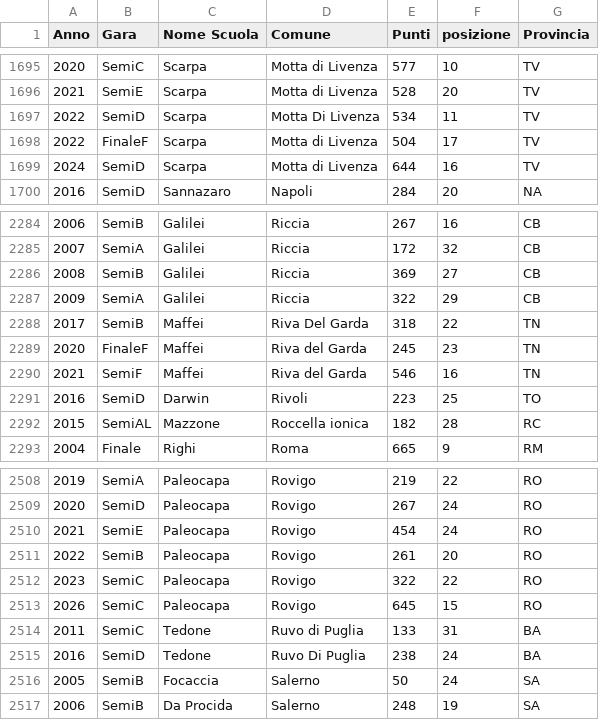
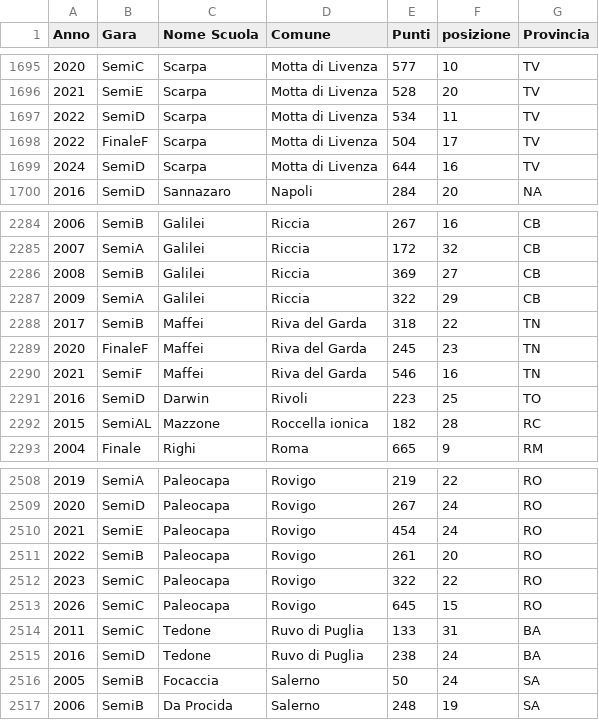
Before and after one commit to SimoneDiMarino87/GaS_storico, a CSV file: src/assets/dati_classifiche_GaS.csv, drawn as a sheet; only a part is shown, gaps mark what is left out; the diff covers the shown part only.

```diff
--- a/src/assets/dati_classifiche_GaS.csv
+++ b/src/assets/dati_classifiche_GaS.csv
@@ -1696,3 +1696,3 @@ Anno;Gara;Nome Scuola;Comune;Punti;posizione;Provincia
 2021;SemiE;Scarpa;Motta di Livenza;528;20;TV
-2022;SemiD;Scarpa;Motta Di Livenza;534;11;TV
+2022;SemiD;Scarpa;Motta di Livenza;534;11;TV
 2022;FinaleF;Scarpa;Motta di Livenza;504;17;TV
@@ -2287,3 +2287,3 @@ Anno;Gara;Nome Scuola;Comune;Punti;posizione;Provincia
 2009;SemiA;Galilei;Riccia;322;29;CB
-2017;SemiB;Maffei;Riva Del Garda;318;22;TN
+2017;SemiB;Maffei;Riva del Garda;318;22;TN
 2020;FinaleF;Maffei;Riva del Garda;245;23;TN
@@ -2514,3 +2514,3 @@ Anno;Gara;Nome Scuola;Comune;Punti;posizione;Provincia
 2011;SemiC;Tedone;Ruvo di Puglia;133;31;BA
-2016;SemiD;Tedone;Ruvo Di Puglia;238;24;BA
+2016;SemiD;Tedone;Ruvo di Puglia;238;24;BA
 2005;SemiB;Focaccia;Salerno;50;24;SA
```
Also changed, not shown: 21 edited cells elsewhere in this file.
